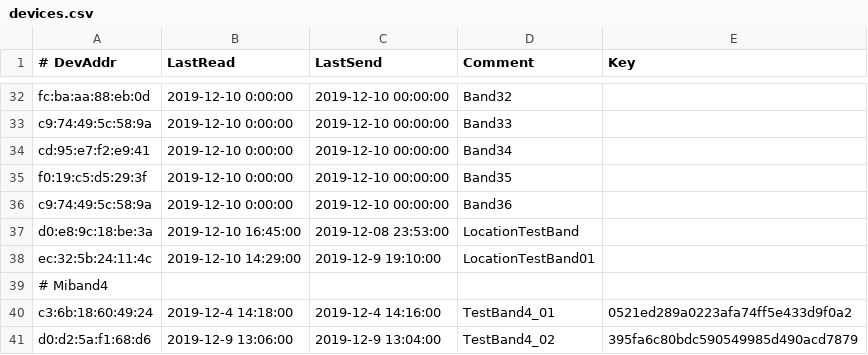
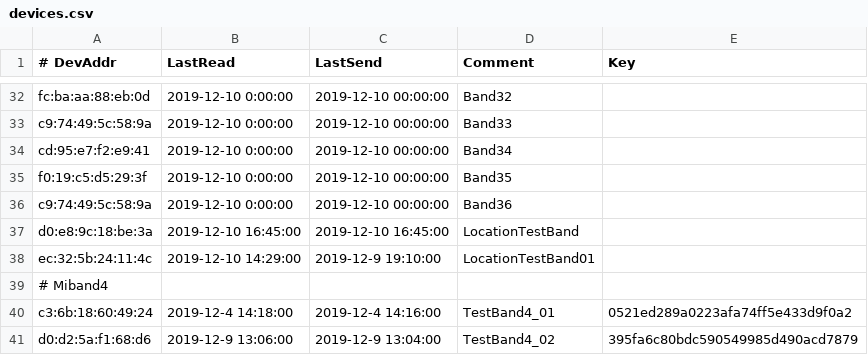
Before and after one commit to ykurozum/SencerGateWay, a CSV file: MiBand4_TcpGateWay/devices.csv, drawn as a sheet; only a part is shown, gaps mark what is left out.

Commit message:
デバイスアドレス、デバイス名称を最新に更新

```diff
--- a/MiBand4_TcpGateWay/devices.csv
+++ b/MiBand4_TcpGateWay/devices.csv
@@ -36,3 +36,3 @@ f0:19:c5:d5:29:3f,2019-12-10 0:00:00,2019-12-10 00:00:00,Band35,
 c9:74:49:5c:58:9a,2019-12-10 0:00:00,2019-12-10 00:00:00,Band36,
-d0:e8:9c:18:be:3a,2019-12-10 16:45:00,2019-12-08 23:53:00,LocationTestBand,
+d0:e8:9c:18:be:3a,2019-12-10 16:45:00,2019-12-10 16:45:00,LocationTestBand,
 ec:32:5b:24:11:4c,2019-12-10 14:29:00,2019-12-9 19:10:00,LocationTestBand01,
```
